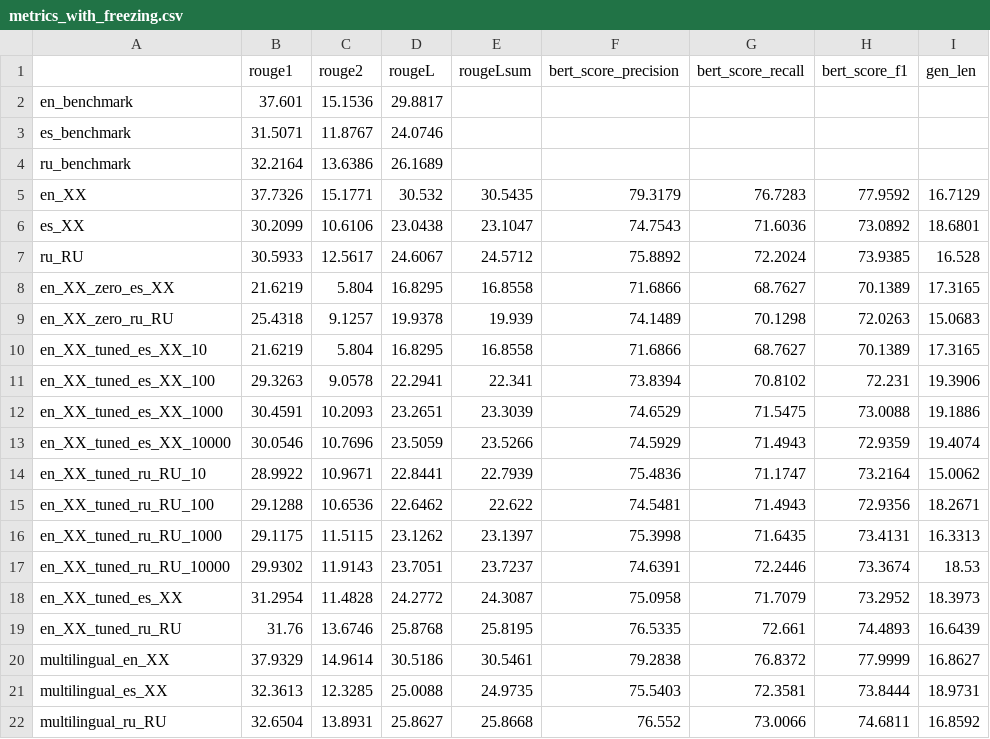
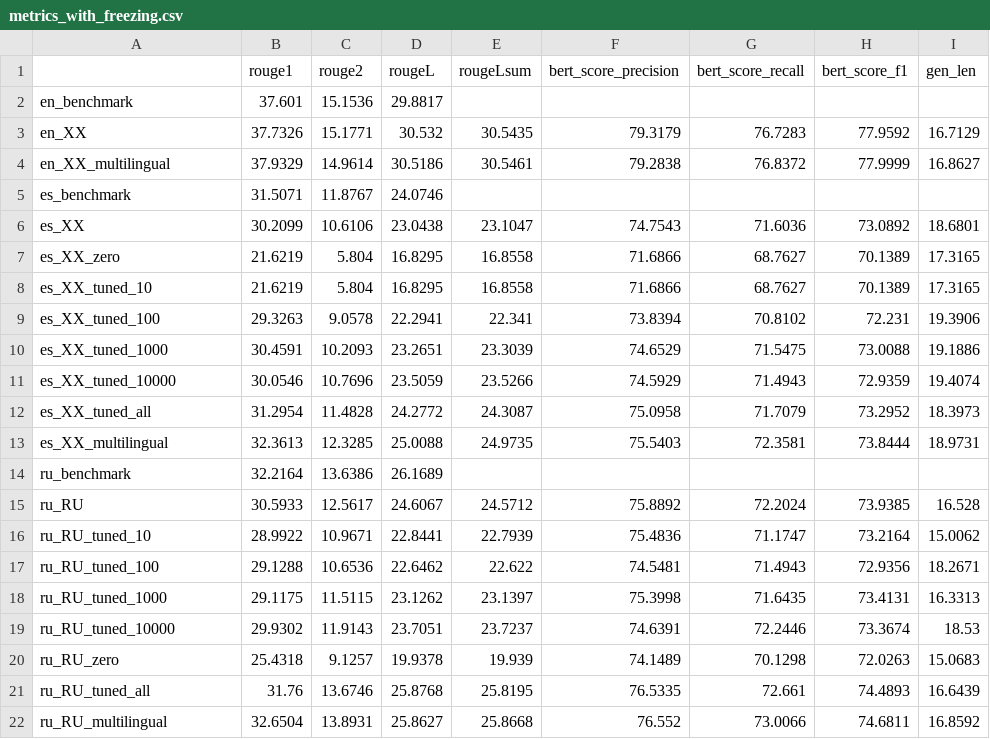
Before and after one commit to vladsolovyev/fairseq_summarization, a CSV file: summarization_scripts/2023-03-07/metrics_with_freezing.csv, drawn as a sheet.

```diff
--- a/summarization_scripts/2023-03-07/metrics_with_freezing.csv
+++ b/summarization_scripts/2023-03-07/metrics_with_freezing.csv
@@ -2,21 +2,21 @@
 en_benchmark,37.601,15.1536,29.8817,,,,,
+en_XX,37.7326,15.1771,30.532,30.5435,79.3179,76.7283,77.9592,16.7129
+en_XX_multilingual,37.9329,14.9614,30.5186,30.5461,79.2838,76.8372,77.9999,16.8627
 es_benchmark,31.5071,11.8767,24.0746,,,,,
+es_XX,30.2099,10.6106,23.0438,23.1047,74.7543,71.6036,73.0892,18.6801
+es_XX_zero,21.6219,5.804,16.8295,16.8558,71.6866,68.7627,70.1389,17.3165
+es_XX_tuned_10,21.6219,5.804,16.8295,16.8558,71.6866,68.7627,70.1389,17.3165
+es_XX_tuned_100,29.3263,9.0578,22.2941,22.341,73.8394,70.8102,72.231,19.3906
+es_XX_tuned_1000,30.4591,10.2093,23.2651,23.3039,74.6529,71.5475,73.0088,19.1886
+es_XX_tuned_10000,30.0546,10.7696,23.5059,23.5266,74.5929,71.4943,72.9359,19.4074
+es_XX_tuned_all,31.2954,11.4828,24.2772,24.3087,75.0958,71.7079,73.2952,18.3973
+es_XX_multilingual,32.3613,12.3285,25.0088,24.9735,75.5403,72.3581,73.8444,18.9731
 ru_benchmark,32.2164,13.6386,26.1689,,,,,
-en_XX,37.7326,15.1771,30.532,30.5435,79.3179,76.7283,77.9592,16.7129
-es_XX,30.2099,10.6106,23.0438,23.1047,74.7543,71.6036,73.0892,18.6801
 ru_RU,30.5933,12.5617,24.6067,24.5712,75.8892,72.2024,73.9385,16.528
-en_XX_zero_es_XX,21.6219,5.804,16.8295,16.8558,71.6866,68.7627,70.1389,17.3165
-en_XX_zero_ru_RU,25.4318,9.1257,19.9378,19.939,74.1489,70.1298,72.0263,15.0683
-en_XX_tuned_es_XX_10,21.6219,5.804,16.8295,16.8558,71.6866,68.7627,70.1389,17.3165
-en_XX_tuned_es_XX_100,29.3263,9.0578,22.2941,22.341,73.8394,70.8102,72.231,19.3906
-en_XX_tuned_es_XX_1000,30.4591,10.2093,23.2651,23.3039,74.6529,71.5475,73.0088,19.1886
-en_XX_tuned_es_XX_10000,30.0546,10.7696,23.5059,23.5266,74.5929,71.4943,72.9359,19.4074
-en_XX_tuned_ru_RU_10,28.9922,10.9671,22.8441,22.7939,75.4836,71.1747,73.2164,15.0062
-en_XX_tuned_ru_RU_100,29.1288,10.6536,22.6462,22.622,74.5481,71.4943,72.9356,18.2671
-en_XX_tuned_ru_RU_1000,29.1175,11.5115,23.1262,23.1397,75.3998,71.6435,73.4131,16.3313
-en_XX_tuned_ru_RU_10000,29.9302,11.9143,23.7051,23.7237,74.6391,72.2446,73.3674,18.53
-en_XX_tuned_es_XX,31.2954,11.4828,24.2772,24.3087,75.0958,71.7079,73.2952,18.3973
-en_XX_tuned_ru_RU,31.76,13.6746,25.8768,25.8195,76.5335,72.661,74.4893,16.6439
-multilingual_en_XX,37.9329,14.9614,30.5186,30.5461,79.2838,76.8372,77.9999,16.8627
-multilingual_es_XX,32.3613,12.3285,25.0088,24.9735,75.5403,72.3581,73.8444,18.9731
-multilingual_ru_RU,32.6504,13.8931,25.8627,25.8668,76.552,73.0066,74.6811,16.8592
+ru_RU_tuned_10,28.9922,10.9671,22.8441,22.7939,75.4836,71.1747,73.2164,15.0062
+ru_RU_tuned_100,29.1288,10.6536,22.6462,22.622,74.5481,71.4943,72.9356,18.2671
+ru_RU_tuned_1000,29.1175,11.5115,23.1262,23.1397,75.3998,71.6435,73.4131,16.3313
+ru_RU_tuned_10000,29.9302,11.9143,23.7051,23.7237,74.6391,72.2446,73.3674,18.53
+ru_RU_zero,25.4318,9.1257,19.9378,19.939,74.1489,70.1298,72.0263,15.0683
+ru_RU_tuned_all,31.76,13.6746,25.8768,25.8195,76.5335,72.661,74.4893,16.6439
+ru_RU_multilingual,32.6504,13.8931,25.8627,25.8668,76.552,73.0066,74.6811,16.8592
```
Also changed, not shown: summarization_scripts/2023-03-06/metrics_without_freezing.csv.
